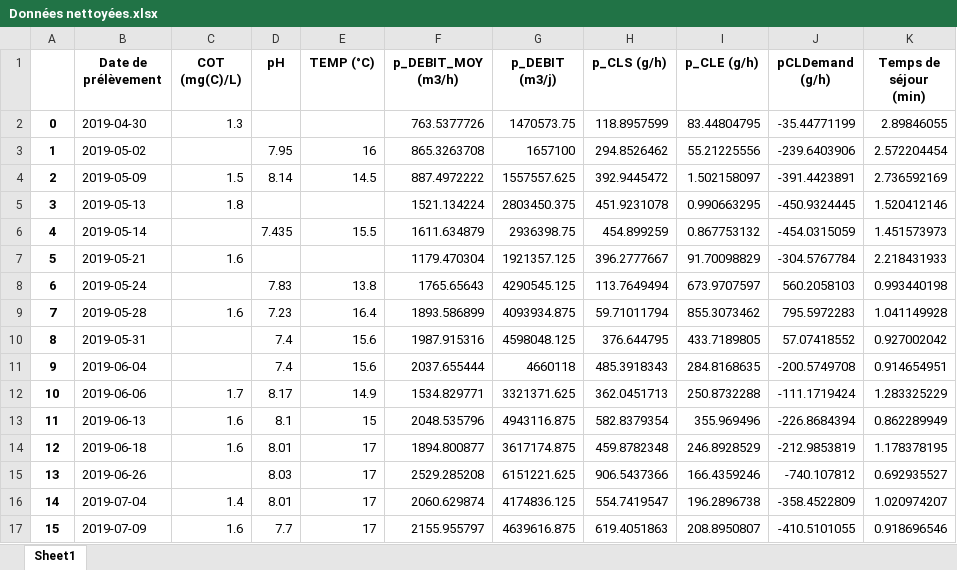
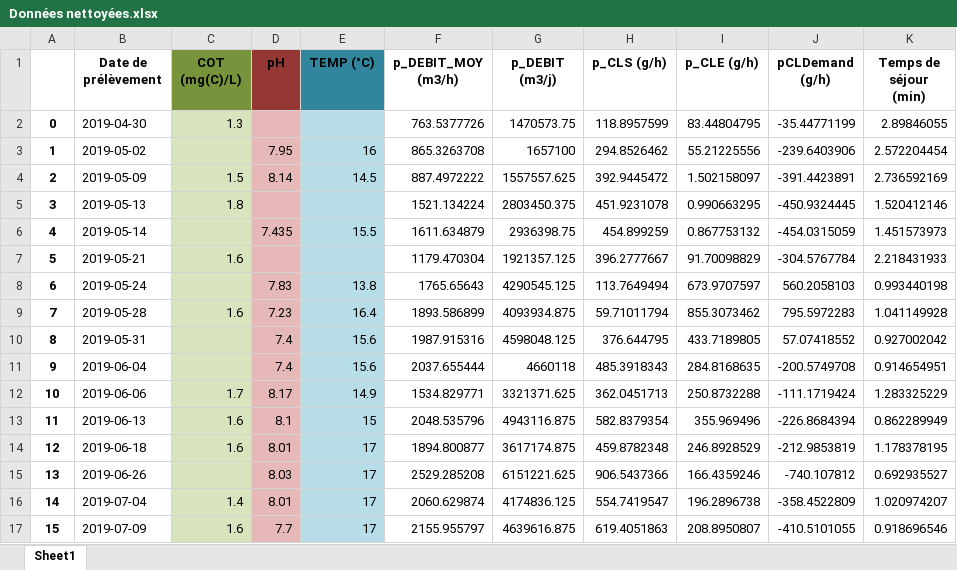
Before and after one commit to louisAdvenier/Projet-Analyse, an Excel workbook: Données nettoyées.xlsx, sheet Sheet1, drawn as a sheet; values as stored, in another font and other column widths than the file's, no borders; charts and pictures not drawn; the diff names each change by its address in the sheet, - before the commit and + after, or states it on an @@ line.

Commit message:
Update Données nettoyées.xlsx

```diff
--- a/Données nettoyées.xlsx (sheet Sheet1)
+++ b/Données nettoyées.xlsx (sheet Sheet1)
-C1 fill: none
+C1 fill: #77933C
-D1 fill: none
+D1 fill: #953735
-E1 fill: none
+E1 fill: #31859C
-C2:C17 fill: none
+C2:C17 fill: #D7E4BD
-D2:D17 fill: none
+D2:D17 fill: #E6B9B8
-E2:E17 fill: none
+E2:E17 fill: #B7DEE8
```
Also changed, not shown: charts or pictures.
